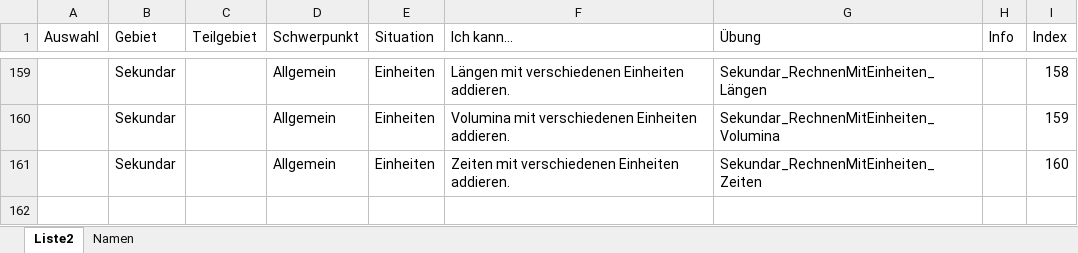
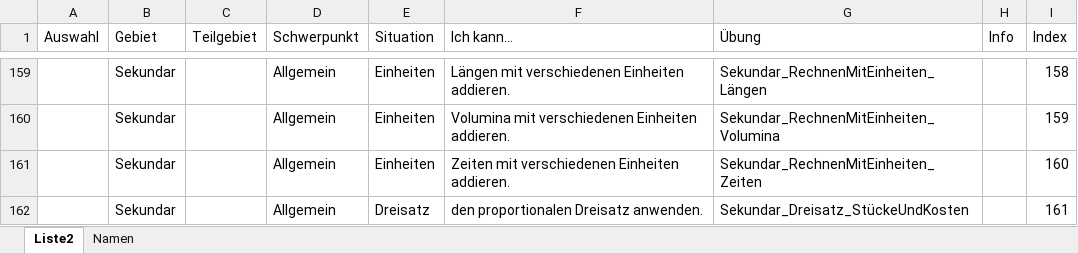
Before and after one commit to MatheDoc/digitalmath, an Excel workbook: liste.xlsx, sheet Liste2, drawn as a sheet; only a part is shown, gaps mark what is left out; values as stored, in another font and other column widths than the file's, no borders; table styles not drawn; the diff names each change by its address in the sheet, - before the commit and + after, or states it on an @@ line.

```diff
--- a/liste.xlsx (sheet Liste2)
+++ b/liste.xlsx (sheet Liste2)
+row 162:  | Sekundar |  | Allgemein | Dreisatz | den proportionalen Dreisatz anwenden. | Sekundar_Dreisatz_StückeUndKosten |  | 161
```
Also changed, not shown: 28 other files.
